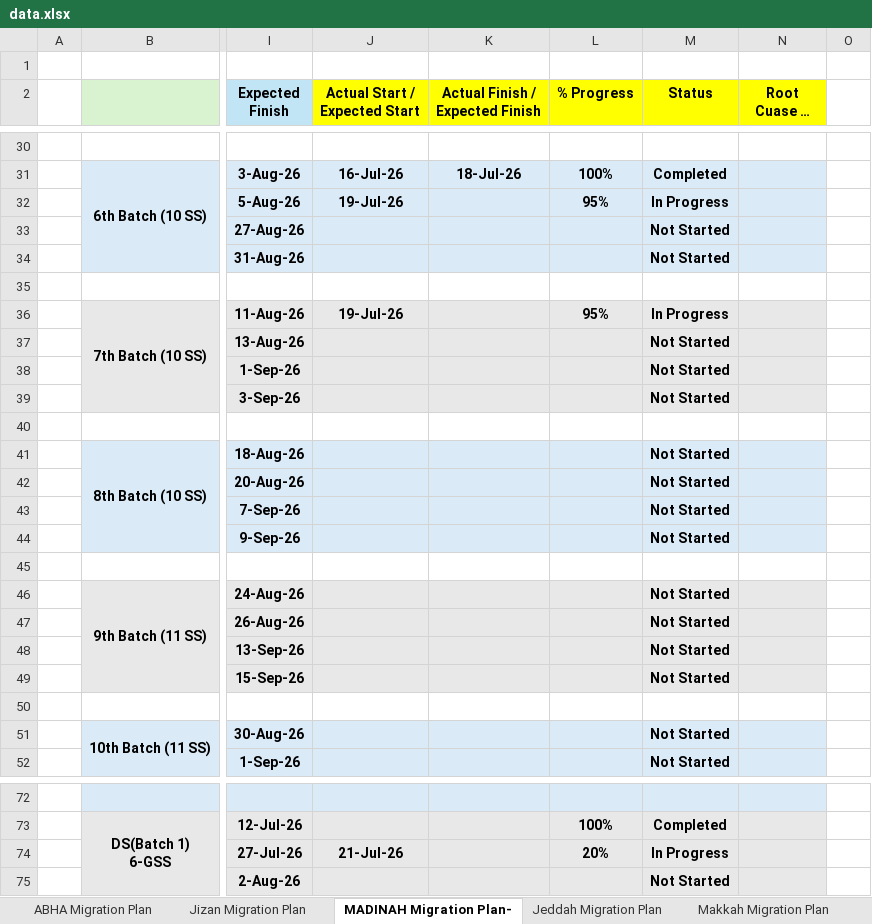
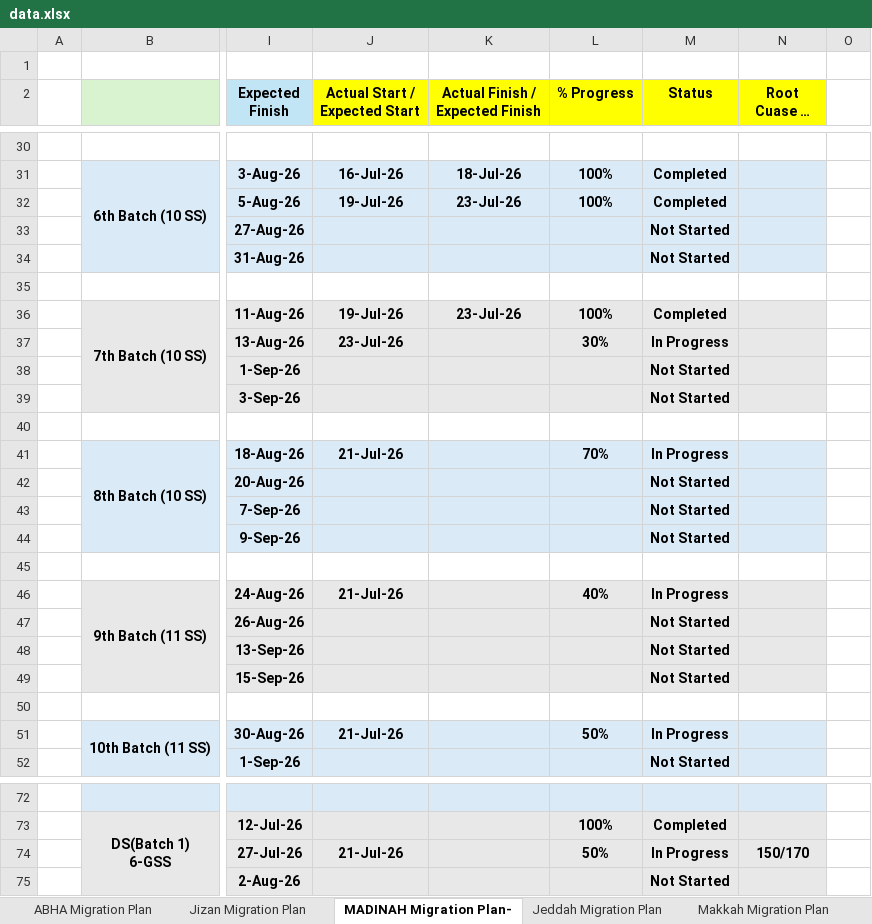
Before and after one commit to project-planning-dashboard/SDCC-Migration-Plan-Report, an Excel workbook: data.xlsx, sheet MADINAH Migration Plan-, drawn as a sheet; only a part is shown, gaps mark what is left out; long unchanged cells end in …; values as stored, in another font and other column widths than the file's, no borders; charts and pictures and conditional formats not drawn; the diff names each change by its address in the sheet, - before the commit and + after, or states it on an @@ line.

```diff
--- a/data.xlsx (sheet MADINAH Migration Plan-)
+++ b/data.xlsx (sheet MADINAH Migration Plan-)
-K32 (Actual Finish / Expected Finish): (empty)
+K32 (Actual Finish / Expected Finish): 23-Jul-26
-L32 (% Progress): 95%
+L32 (% Progress): 100%
-M32 (Status): In Progress
+M32 (Status): Completed
-K36 (Actual Finish / Expected Finish): (empty)
+K36 (Actual Finish / Expected Finish): 23-Jul-26
-L36 (% Progress): 95%
+L36 (% Progress): 100%
-M36 (Status): In Progress
+M36 (Status): Completed
-J37 (Actual Start / Expected Start): (empty)
+J37 (Actual Start / Expected Start): 23-Jul-26
-L37 (% Progress): (empty)
+L37 (% Progress): 30%
-M37 (Status): Not Started
+M37 (Status): In Progress
-J41 (Actual Start / Expected Start): (empty)
+J41 (Actual Start / Expected Start): 21-Jul-26
-L41 (% Progress): (empty)
+L41 (% Progress): 70%
-M41 (Status): Not Started
+M41 (Status): In Progress
-J46 (Actual Start / Expected Start): (empty)
+J46 (Actual Start / Expected Start): 21-Jul-26
-L46 (% Progress): (empty)
+L46 (% Progress): 40%
-M46 (Status): Not Started
+M46 (Status): In Progress
-J51 (Actual Start / Expected Start): (empty)
+J51 (Actual Start / Expected Start): 21-Jul-26
-L51 (% Progress): (empty)
+L51 (% Progress): 50%
-M51 (Status): Not Started
+M51 (Status): In Progress
-L74 (% Progress): 20%
+L74 (% Progress): 50%
-N74 (Root Cuase of Delay): (empty)
+N74 (Root Cuase of Delay): 150/170
```
Also changed, not shown: sheet Jeddah Migration Plan, sheet Jizan Migration Plan, sheet ABHA Migration Plan.
